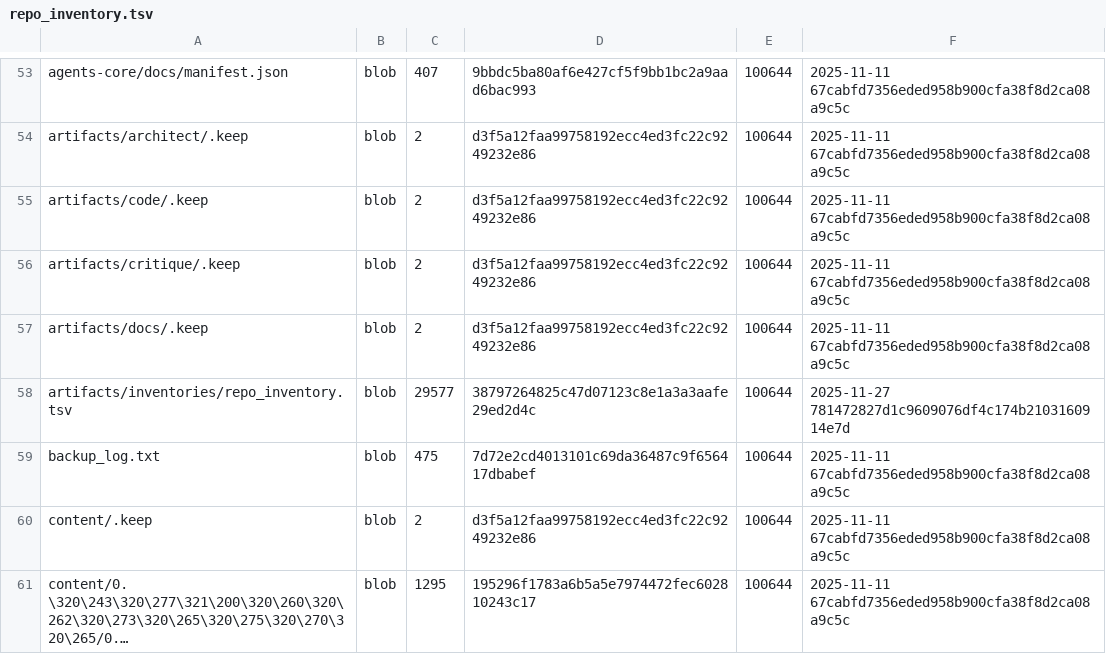
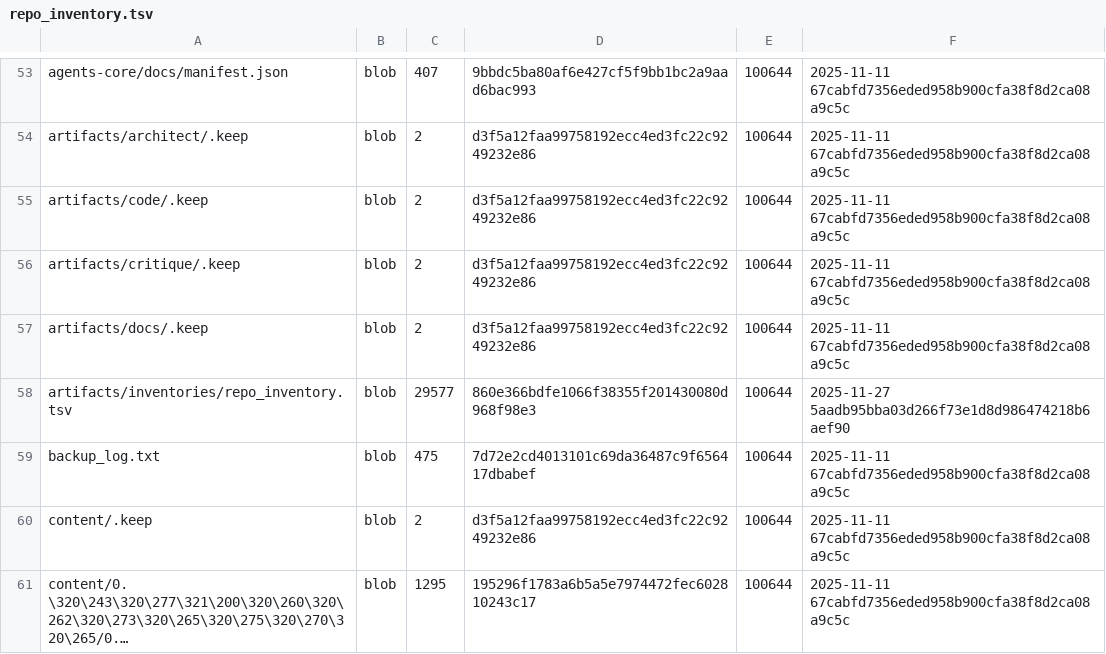
Before and after one commit to aisystant/DS-ecosystem-development, a TSV file: artifacts/inventories/repo_inventory.tsv, drawn as a sheet; only a part is shown, gaps mark what is left out; long unchanged cells end in ….

Commit message:
chore: add repo inventory

```diff
--- a/artifacts/inventories/repo_inventory.tsv
+++ b/artifacts/inventories/repo_inventory.tsv
@@ -57,3 +57,3 @@ artifacts/critique/.keep	blob	2	d3f5a12faa99758192ecc4ed3fc22c9249232e86	100644
 artifacts/docs/.keep	blob	2	d3f5a12faa99758192ecc4ed3fc22c9249232e86	100644	2025-11-11 67cabfd7356eded958b900cfa38f8d2ca08a9c5c
-artifacts/inventories/repo_inventory.tsv	blob	29577	38797264825c47d07123c8e1a3a3aafe29ed2d4c	100644	2025-11-27 781472827d1c9609076df4c174b2103160914e7d
+artifacts/inventories/repo_inventory.tsv	blob	29577	860e366bdfe1066f38355f201430080d968f98e3	100644	2025-11-27 5aadb95bba03d266f73e1d8d986474218b6aef90
 backup_log.txt	blob	475	7d72e2cd4013101c69da36487c9f656417dbabef	100644	2025-11-11 67cabfd7356eded958b900cfa38f8d2ca08a9c5c
```
